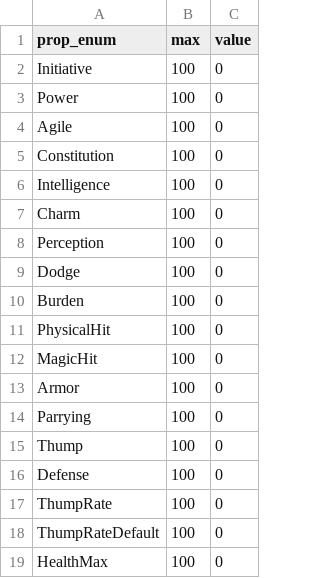
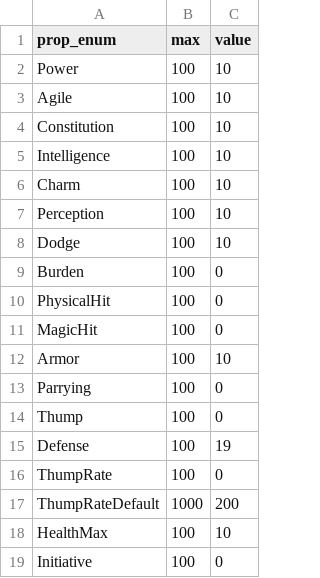
Before and after one commit to zuiyu1998/text_dungeon_godot, a CSV file: assets/character/props/default.character_prop_values_asset.csv, drawn as a sheet.

```diff
--- a/assets/character/props/default.character_prop_values_asset.csv
+++ b/assets/character/props/default.character_prop_values_asset.csv
@@ -1,10 +1,9 @@
 prop_enum,max,value
-Initiative,100,0
-Power,100,0
-Agile,100,0
-Constitution,100,0
-Intelligence,100,0
-Charm,100,0
-Perception,100,0
-Dodge,100,0
+Power,100,10
+Agile,100,10
+Constitution,100,10
+Intelligence,100,10
+Charm,100,10
+Perception,100,10
+Dodge,100,10
 Burden,100,0
@@ -12,8 +11,9 @@ PhysicalHit,100,0
 MagicHit,100,0
-Armor,100,0
+Armor,100,10
 Parrying,100,0
 Thump,100,0
-Defense,100,0
+Defense,100,19
 ThumpRate,100,0
-ThumpRateDefault,100,0
-HealthMax,100,0
+ThumpRateDefault,1000,200
+HealthMax,100,10
+Initiative,100,0
```
Also changed, not shown: 10 other files.
